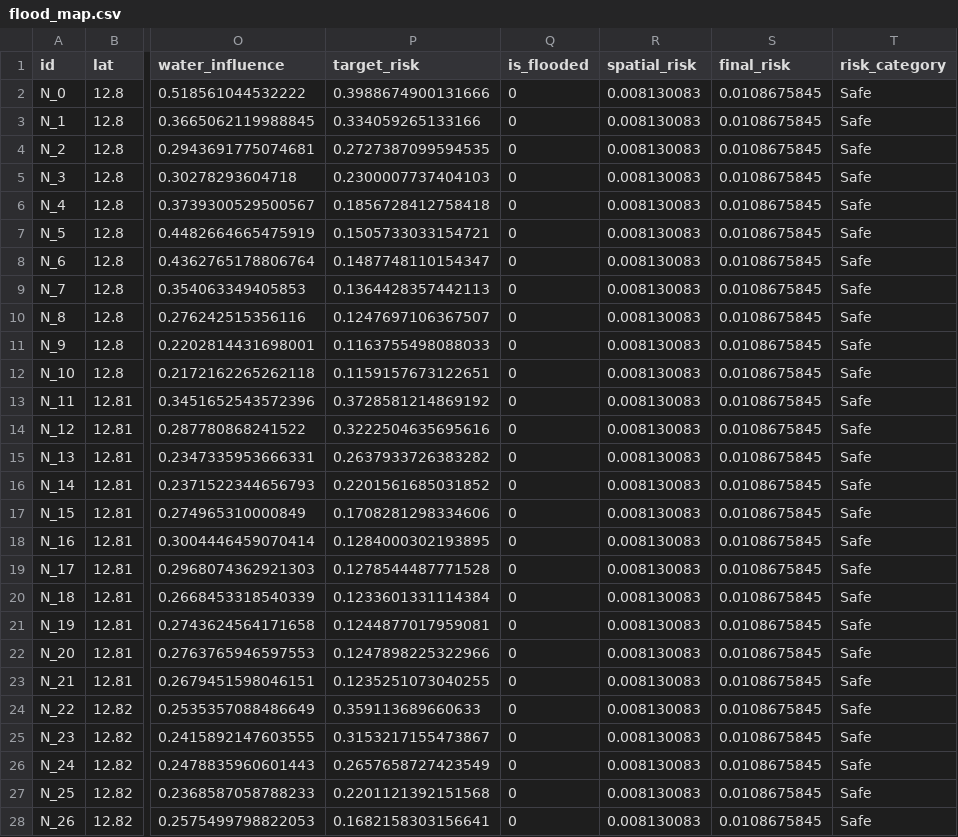
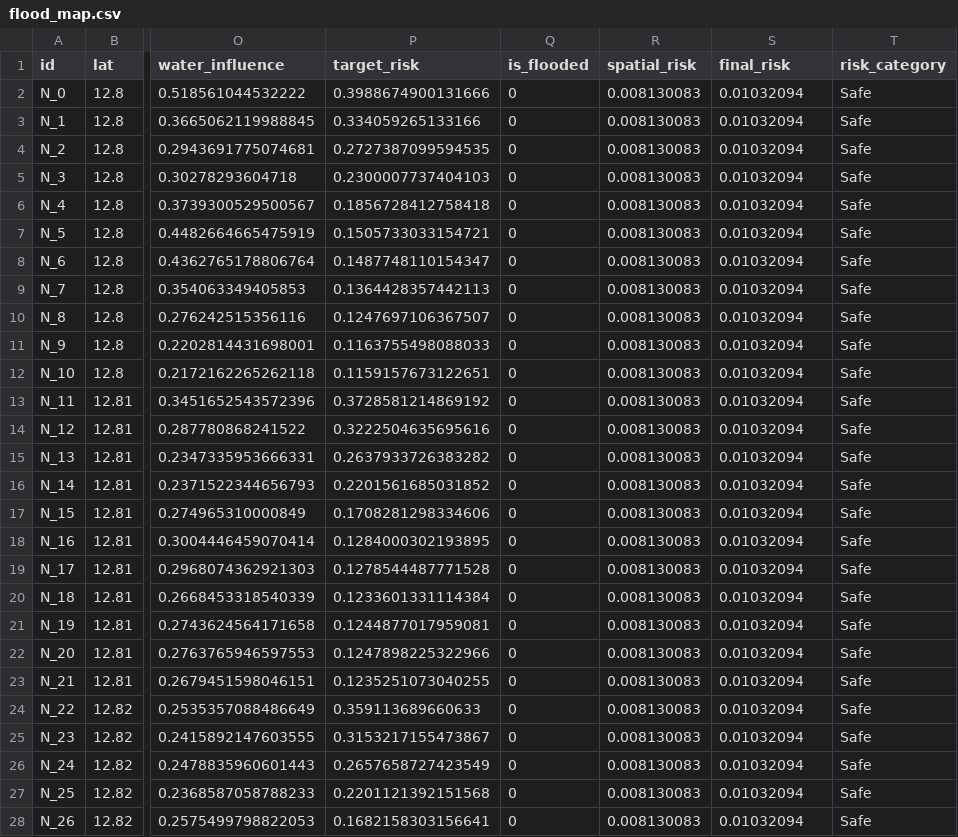
Before and after one commit to Gaman-123/flood, a CSV file: flood_map.csv, drawn as a sheet; only a part is shown, gaps mark what is left out; the diff covers the shown part only; the diff names each change by its address in the sheet, - before the commit and + after, or states it on an @@ line.

```diff
--- a/flood_map.csv
+++ b/flood_map.csv
-S2:S28 (final_risk): 0.0108675845
+S2:S28 (final_risk): 0.01032094
```
Also changed, not shown: 127 edited cells elsewhere in this file, 14 other files.
